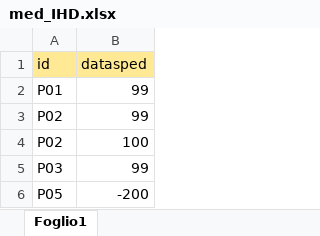
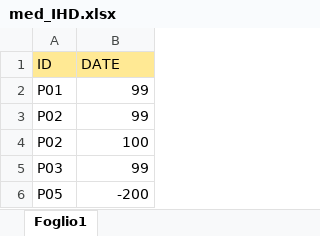
Before and after one commit to CentroRegionaleFVToscana/antidiabetici, an Excel workbook: i_test/test_D3_coorte_con_caratterizzazione/med_IHD.xlsx, sheet Foglio1, drawn as a sheet; values as stored, in another font and other column widths than the file's, no borders; removed rows and columns are numbered as before the commit, all else as after; the diff names each change by its address in the sheet, - before the commit and + after, or states it on an @@ line.

```diff
--- a/i_test/test_D3_coorte_con_caratterizzazione/med_IHD.xlsx (sheet Foglio1)
+++ b/i_test/test_D3_coorte_con_caratterizzazione/med_IHD.xlsx (sheet Foglio1)
-row 1: id | datasped
+row 1: ID | DATE
```
Also changed, not shown: i_test/test_D3_coorte_con_caratterizzazione/dia_aop.xlsx, i_test/test_D3_coorte_con_caratterizzazione/dia_ateros.xlsx, 21 other files.
